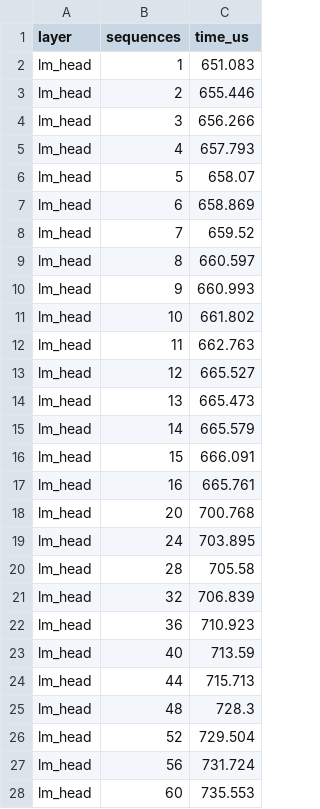
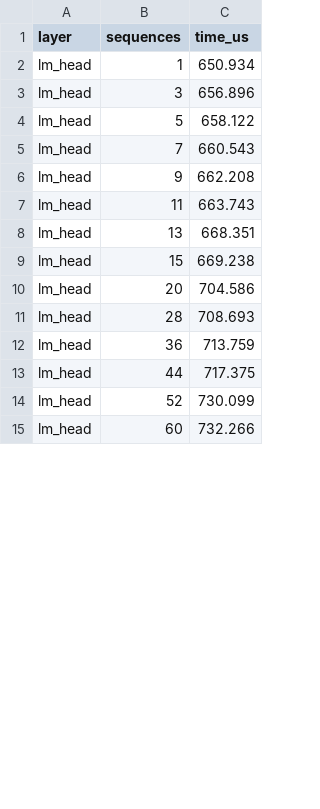
Before and after one commit to congmng/CedInferScheduler, a CSV file: LLMServingSim/profiler/perf/RTX4090/Qwen/Qwen3-8B/bf16/tp2/per_sequence.csv, drawn as a sheet; only a part is shown; the diff covers the shown part only.

```diff
--- a/LLMServingSim/profiler/perf/RTX4090/Qwen/Qwen3-8B/bf16/tp2/per_sequence.csv
+++ b/LLMServingSim/profiler/perf/RTX4090/Qwen/Qwen3-8B/bf16/tp2/per_sequence.csv
@@ -1,28 +1,15 @@
 layer,sequences,time_us
-lm_head,1,651.083
-lm_head,2,655.446
-lm_head,3,656.266
-lm_head,4,657.793
-lm_head,5,658.07
-lm_head,6,658.869
-lm_head,7,659.52
-lm_head,8,660.597
-lm_head,9,660.993
-lm_head,10,661.802
-lm_head,11,662.763
-lm_head,12,665.527
-lm_head,13,665.473
-lm_head,14,665.579
-lm_head,15,666.091
-lm_head,16,665.761
-lm_head,20,700.768
-lm_head,24,703.895
-lm_head,28,705.58
-lm_head,32,706.839
-lm_head,36,710.923
-lm_head,40,713.59
-lm_head,44,715.713
-lm_head,48,728.3
-lm_head,52,729.504
-lm_head,56,731.724
-lm_head,60,735.553
+lm_head,1,650.934
+lm_head,3,656.896
+lm_head,5,658.122
+lm_head,7,660.543
+lm_head,9,662.208
+lm_head,11,663.743
+lm_head,13,668.351
+lm_head,15,669.238
+lm_head,20,704.586
+lm_head,28,708.693
+lm_head,36,713.759
+lm_head,44,717.375
+lm_head,52,730.099
+lm_head,60,732.266
```
Also changed, not shown: 15 added rows, 2 removed rows and 3 edited cells elsewhere in this file, LLMServingSim/profiler/perf/RTX4090/Qwen/Qwen3-8B/bf16/tp1/attention.csv, LLMServingSim/profiler/perf/RTX4090/Qwen/Qwen3-8B/bf16/tp2/attention.csv, 19 other files.
